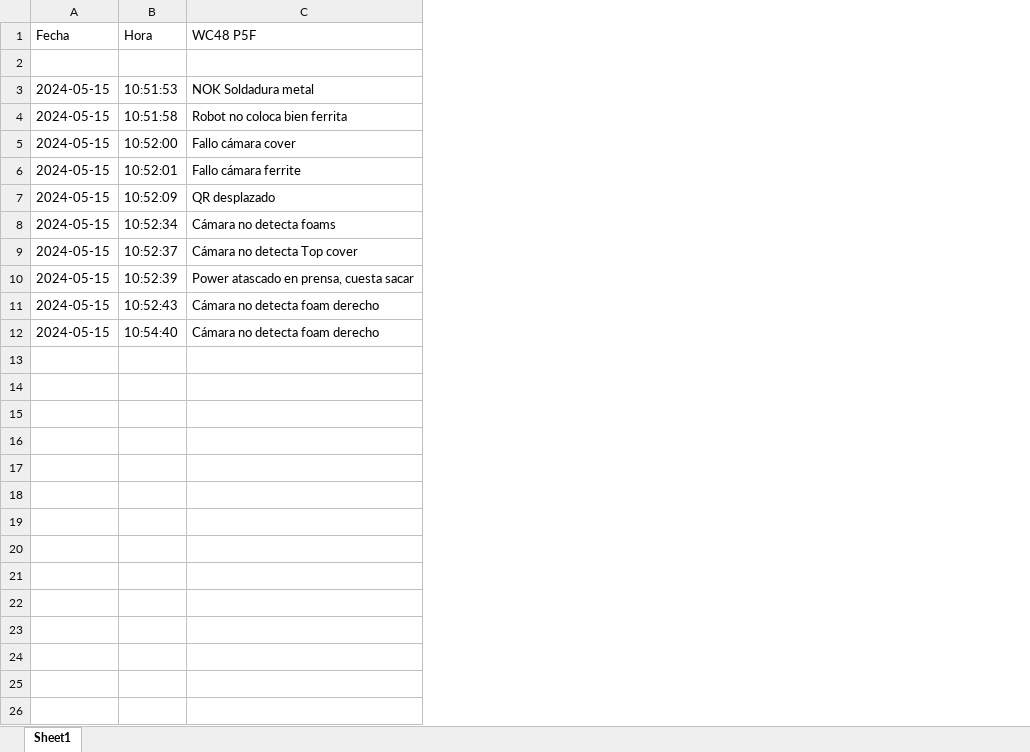
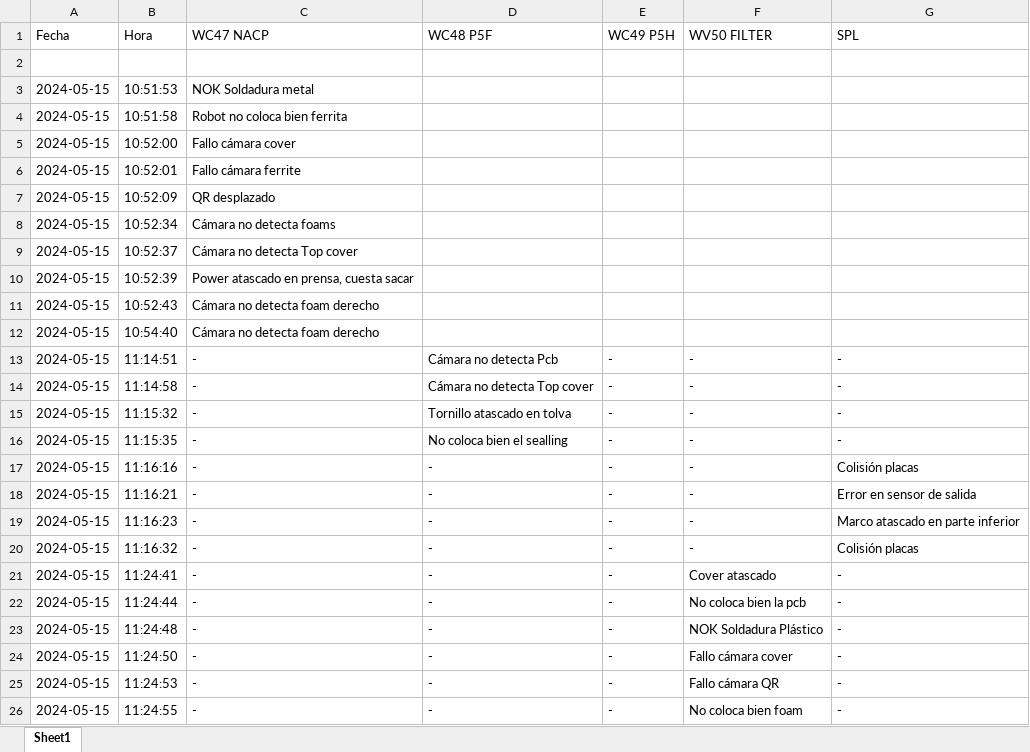
Before and after one commit to guillem-edo/ticket_management__launcher, an Excel workbook: tickets_pideu.xlsx, sheet Sheet1, drawn as a sheet; values as stored, in another font and other column widths than the file's, no borders; the diff names each change by its address in the sheet, - before the commit and + after, or states it on an @@ line.

Commit message:
fixing + add most relevant tickets / testing_copy_filter.py / v.9.12

```diff
--- a/tickets_pideu.xlsx (sheet Sheet1)
+++ b/tickets_pideu.xlsx (sheet Sheet1)
+column D (WC48 P5F), empty
+column E (WC49 P5H), empty
+column F (WV50 FILTER), empty
+column G (SPL), empty
-C1: WC48 P5F
+C1: WC47 NACP
+row 13: 2024-05-15 | 11:14:51 | - | Cámara no detecta Pcb | - | - | -
+row 14: 2024-05-15 | 11:14:58 | - | Cámara no detecta Top cover | - | - | -
+row 15: 2024-05-15 | 11:15:32 | - | Tornillo atascado en tolva | - | - | -
+row 16: 2024-05-15 | 11:15:35 | - | No coloca bien el sealling | - | - | -
+row 17: 2024-05-15 | 11:16:16 | - | - | - | - | Colisión placas
+row 18: 2024-05-15 | 11:16:21 | - | - | - | - | Error en sensor de salida
+row 19: 2024-05-15 | 11:16:23 | - | - | - | - | Marco atascado en parte inferior
+row 20: 2024-05-15 | 11:16:32 | - | - | - | - | Colisión placas
+row 21: 2024-05-15 | 11:24:41 | - | - | - | Cover atascado | -
+row 22: 2024-05-15 | 11:24:44 | - | - | - | No coloca bien la pcb | -
+row 23: 2024-05-15 | 11:24:48 | - | - | - | NOK Soldadura Plástico | -
+row 24: 2024-05-15 | 11:24:50 | - | - | - | Fallo cámara cover | -
+row 25: 2024-05-15 | 11:24:53 | - | - | - | Fallo cámara QR | -
+row 26: 2024-05-15 | 11:24:55 | - | - | - | No coloca bien foam | -
```
Also changed, not shown: 2 other files.
